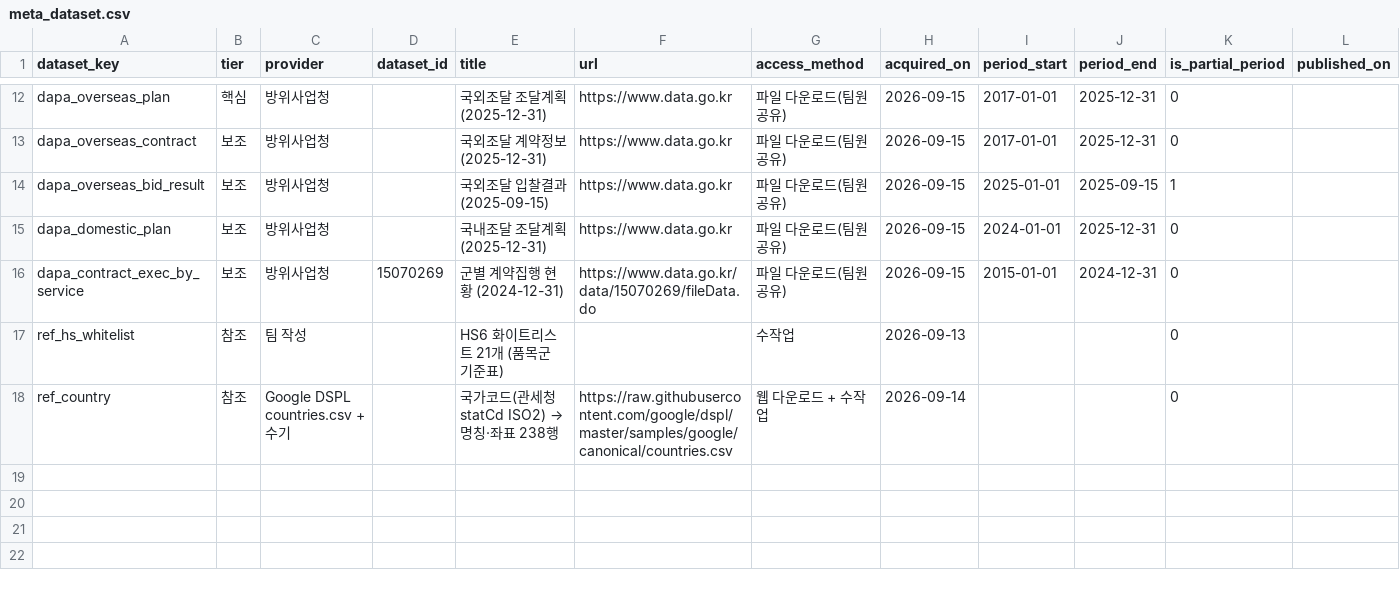
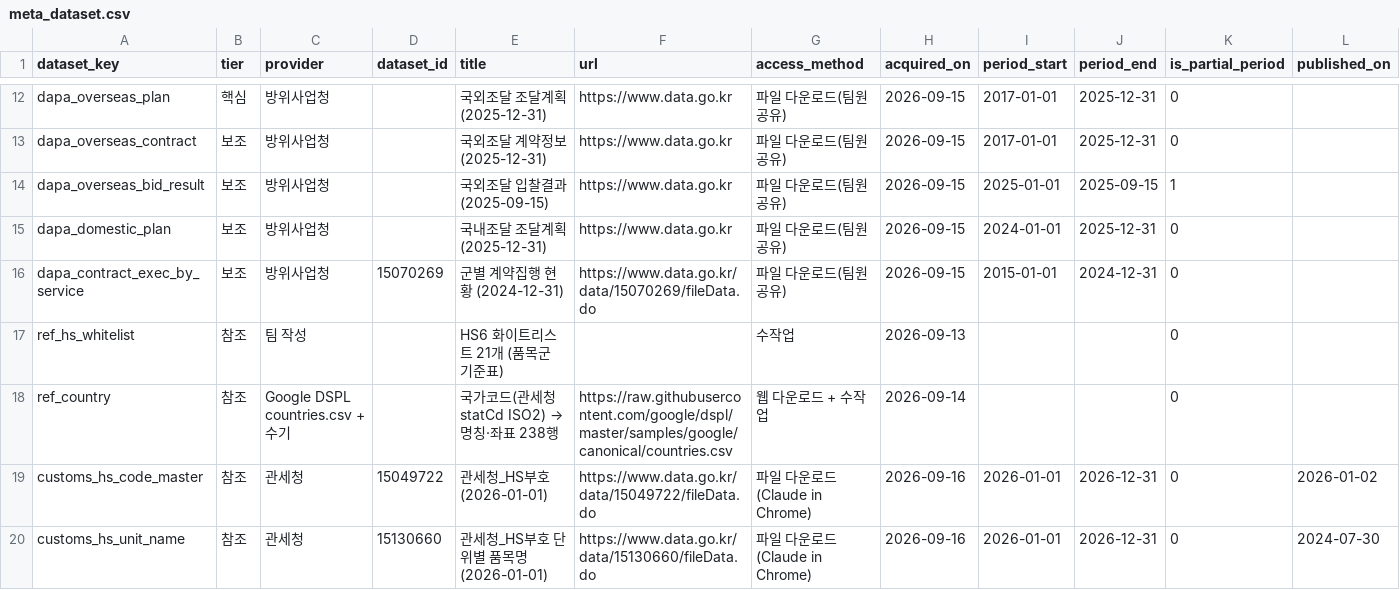
Before and after one commit to tchoco313/defense_dashboard, a CSV file: db/meta_dataset.csv, drawn as a sheet; only a part is shown, gaps mark what is left out; rows hold the shown columns only; the diff covers the shown part only; the diff names each change by its address in the sheet, - before the commit and + after, or states it on an @@ line.

```diff
--- a/db/meta_dataset.csv
+++ b/db/meta_dataset.csv
+row 19: customs_hs_code_master | 참조 | 관세청 | 15049722 | 관세청_HS부호 (2026-01-01) | https://www.data.go.kr/data/15049722/fileData.do | 파일 다운로드(Claude in Chrome) | 2026-09-16 | 2026-01-01 | 2026-12-31 | 0 | 2026-01-02
+row 20: customs_hs_unit_name | 참조 | 관세청 | 15130660 | 관세청_HS부호 단위별 품목명 (2026-01-01) | https://www.data.go.kr/data/15130660/fileData.do | 파일 다운로드(Claude in Chrome) | 2026-09-16 | 2026-01-01 | 2026-12-31 | 0 | 2024-07-30
```
Also changed, not shown: 1 added row and 5 edited cells elsewhere in this file, db/column_dict.csv, 11 other files.
